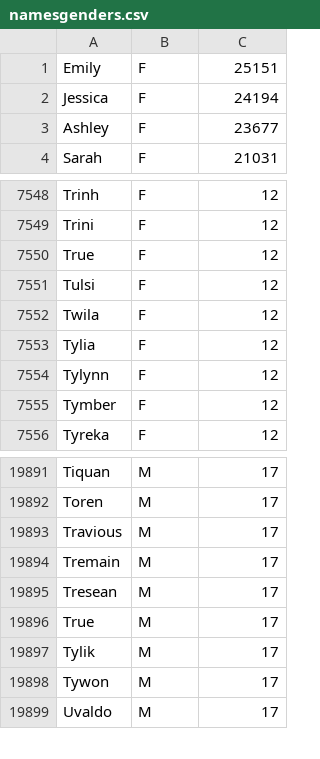
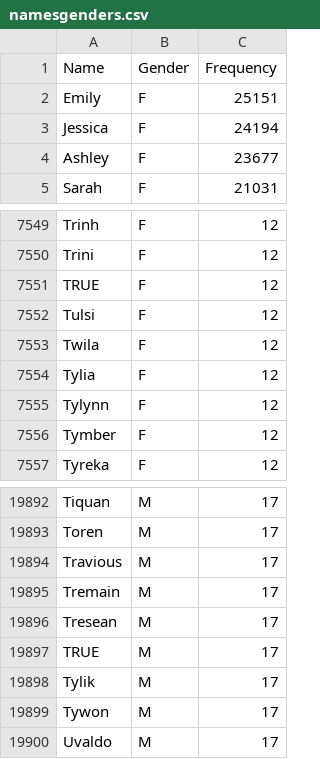
Before and after one commit to cooper-mj/debate-gender-stats, a CSV file: namesgenders.csv, drawn as a sheet; only a part is shown, gaps mark what is left out.

```diff
--- a/namesgenders.csv
+++ b/namesgenders.csv
@@ -1 +1,2 @@
+Name,Gender,Frequency
 Emily,F,25151
@@ -7549,3 +7550,3 @@ Trinh,F,12
 Trini,F,12
-True,F,12
+TRUE,F,12
 Tulsi,F,12
@@ -19895,3 +19896,3 @@ Tremain,M,17
 Tresean,M,17
-True,M,17
+TRUE,M,17
 Tylik,M,17
```
Also changed, not shown: 6 other files.
